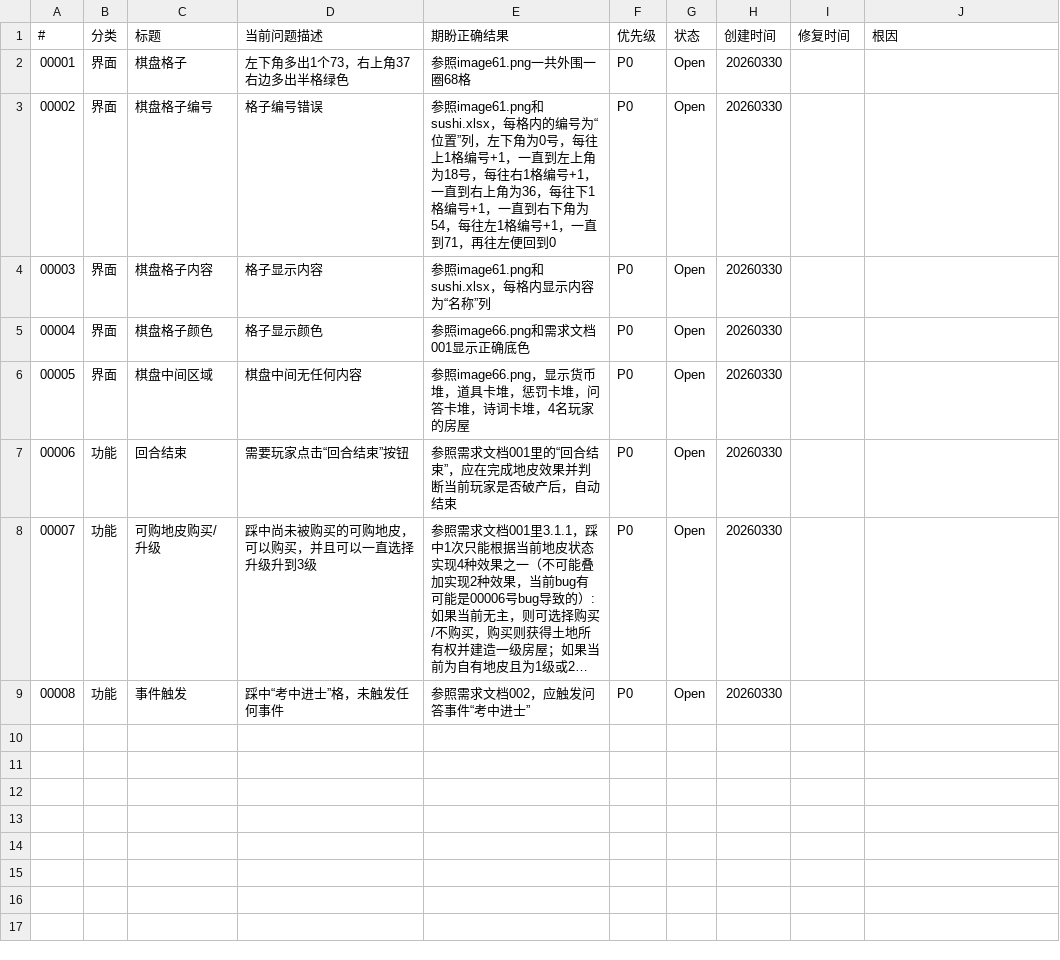
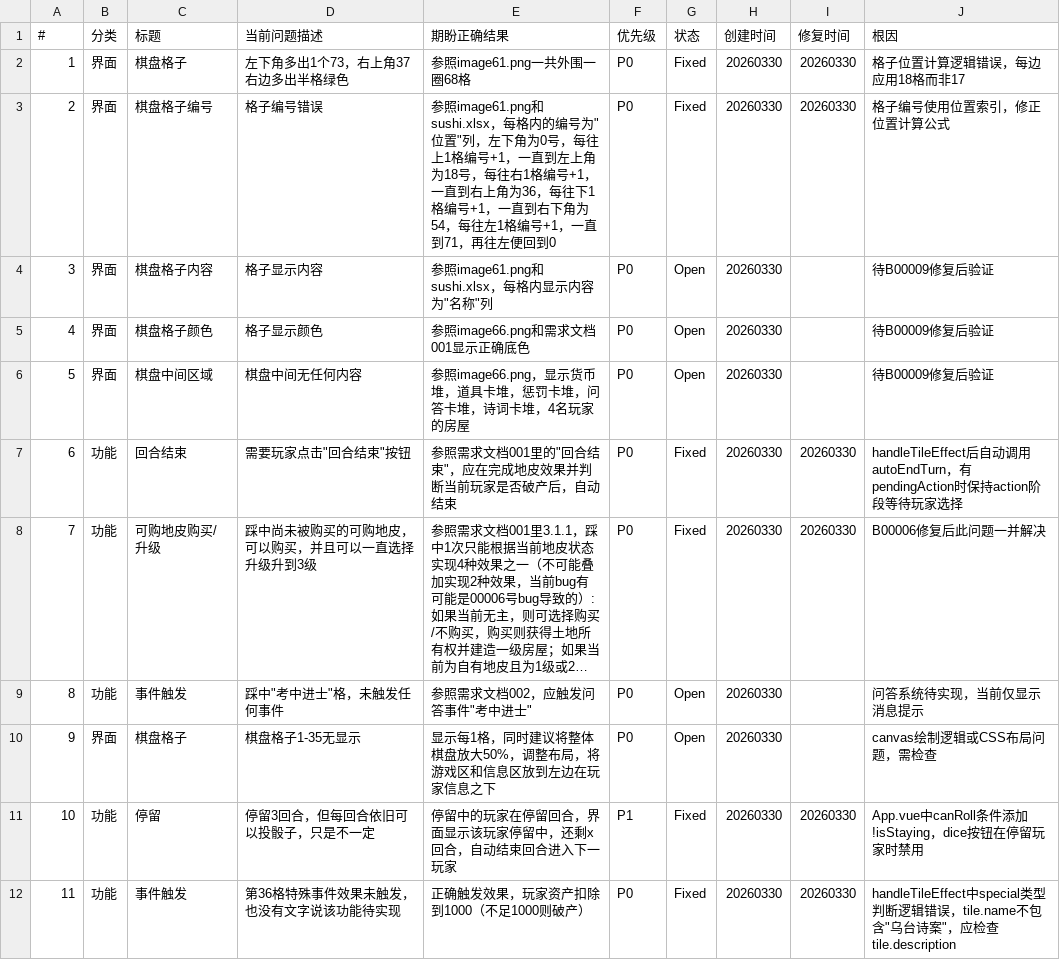
Before and after one commit to mmx139/monopoly-sushi, a CSV file: docs/bugs/bug_report.csv, drawn as a sheet; long unchanged cells end in …; the diff names each change by its address in the sheet, - before the commit and + after, or states it on an @@ line.

Commit message:
fix: 修复B00006/B00010/B00011及更新Bug状态
B00006: 回合结束后自动进入下一玩家（无pendingAction时）
B00010: 停留玩家骰子按钮禁用，添加isStaying检查
B00011: 第36格"湖州"效果修复，检查description而非name

同时更新bug_report.csv：
- 00001/00002/00007: 已修复，填写修复时间和根因
- 00003-00005: 待B00009修复后验证
- 00008: 问答系统待实现
- 00009: 棋盘显示问题待排查

```diff
--- a/docs/bugs/bug_report.csv
+++ b/docs/bugs/bug_report.csv
@@ column A (#) renumbered between rows 2 and 9 @@
-G2:G3 (状态): Open
+G2:G3 (状态): Fixed
-I2:I3 (修复时间): (empty)
+I2:I3 (修复时间): 20260330
-J2 (根因): (empty)
+J2 (根因): 格子位置计算逻辑错误，每边应用18格而非17
-E3 (期盼正确结果): …的编号为“位置”列，左下…
+E3 (期盼正确结果): …的编号为"位置"列，左下…
-J3 (根因): (empty)
+J3 (根因): 格子编号使用位置索引，修正位置计算公式
-E4 (期盼正确结果): 参照image61.png和sushi.xlsx，每格内显示内容为“名称”列
+E4 (期盼正确结果): 参照image61.png和sushi.xlsx，每格内显示内容为"名称"列
-J4:J6 (根因): (empty)
+J4:J6 (根因): 待B00009修复后验证
-D7 (当前问题描述): 需要玩家点击“回合结束”按钮
+D7 (当前问题描述): 需要玩家点击"回合结束"按钮
-E7 (期盼正确结果): 参照需求文档001里的“回合结束”，应在完成地皮效果并判断当前玩家是否破产后，自动结束
+E7 (期盼正确结果): 参照需求文档001里的"回合结束"，应在完成地皮效果并判断当前玩家是否破产后，自动结束
-G7:G8 (状态): Open
+G7:G8 (状态): Fixed
-I7:I8 (修复时间): (empty)
+I7:I8 (修复时间): 20260330
-J7 (根因): (empty)
+J7 (根因): handleTileEffect后自动调用autoEndTurn，有pendingAction时保持action阶段等待玩家选择
-J8 (根因): (empty)
+J8 (根因): B00006修复后此问题一并解决
-D9 (当前问题描述): 踩中“考中进士”格，未触发任何事件
+D9 (当前问题描述): 踩中"考中进士"格，未触发任何事件
-E9 (期盼正确结果): 参照需求文档002，应触发问答事件“考中进士”
+E9 (期盼正确结果): 参照需求文档002，应触发问答事件"考中进士"
-J9 (根因): (empty)
+J9 (根因): 问答系统待实现，当前仅显示消息提示
+row 10: 9 | 界面 | 棋盘格子 | 棋盘格子1-35无显示 | 显示每1格，同时建议将整体棋盘放大50%，调整布局，将游戏区和信息区放到左边在玩家信息之下 | P0 | Open | 20260330 |  | canvas绘制逻辑或CSS布局问题，需检查
+row 11: 10 | 功能 | 停留 | 停留3回合，但每回合依旧可以投骰子，只是不一定 | 停留中的玩家在停留回合，界面显示该玩家停留中，还剩x回合，自动结束回合进入下一玩家 | P1 | Fixed | 20260330 | 20260330 | App.vue中canRoll条件添加!isStaying，dice按钮在停留玩家时禁用
+row 12: 11 | 功能 | 事件触发 | 第36格特殊事件效果未触发，也没有文字说该功能待实现 | 正确触发效果，玩家资产扣除到1000（不足1000则破产） | P0 | Fixed | 20260330 | 20260330 | handleTileEffect中special类型判断逻辑错误，tile.name不包含"乌台诗案"，应检查tile.description
```
Also changed, not shown: 2 other files.
